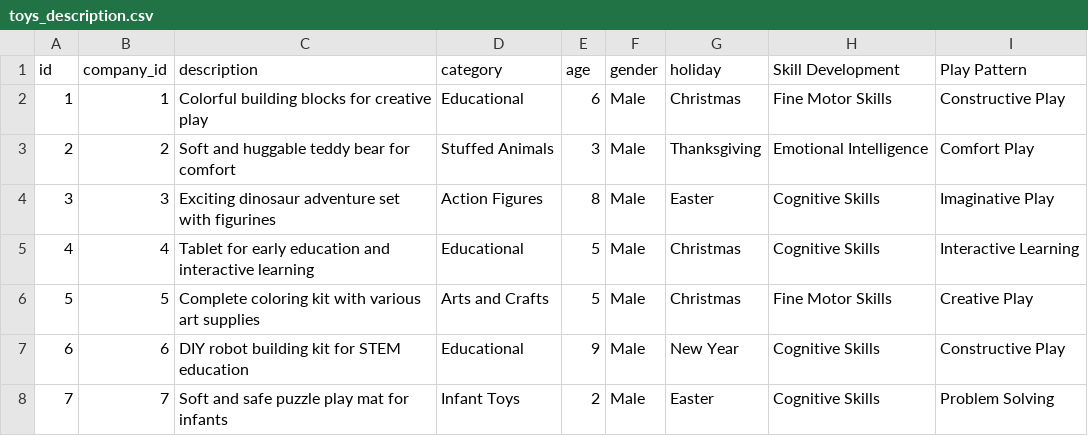
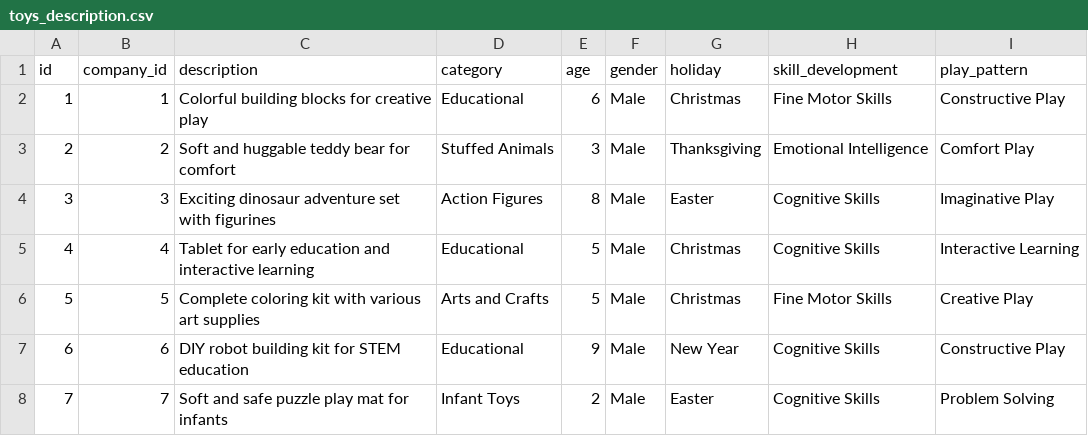
Before and after one commit to WalidBabi/LittleDreamers, a CSV file: LDDiagrams/Data/toys_description.csv, drawn as a sheet; only a part is shown.

```diff
--- a/LDDiagrams/Data/toys_description.csv
+++ b/LDDiagrams/Data/toys_description.csv
@@ -1,2 +1,2 @@
-id,company_id,description,category,age,gender,holiday,Skill Development,Play Pattern
+id,company_id,description,category,age,gender,holiday,skill_development,play_pattern
 1,1,Colorful building blocks for creative play,Educational,6,Male,Christmas,Fine Motor Skills,Constructive Play
```
Also changed, not shown: LDDiagrams/Data/children.csv, 5 other files.
